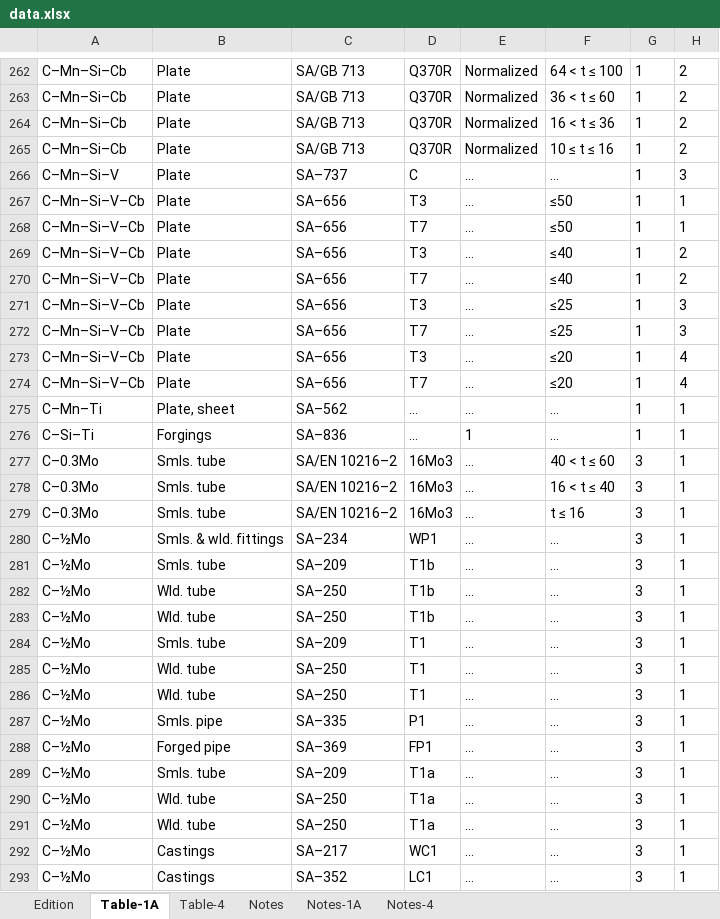
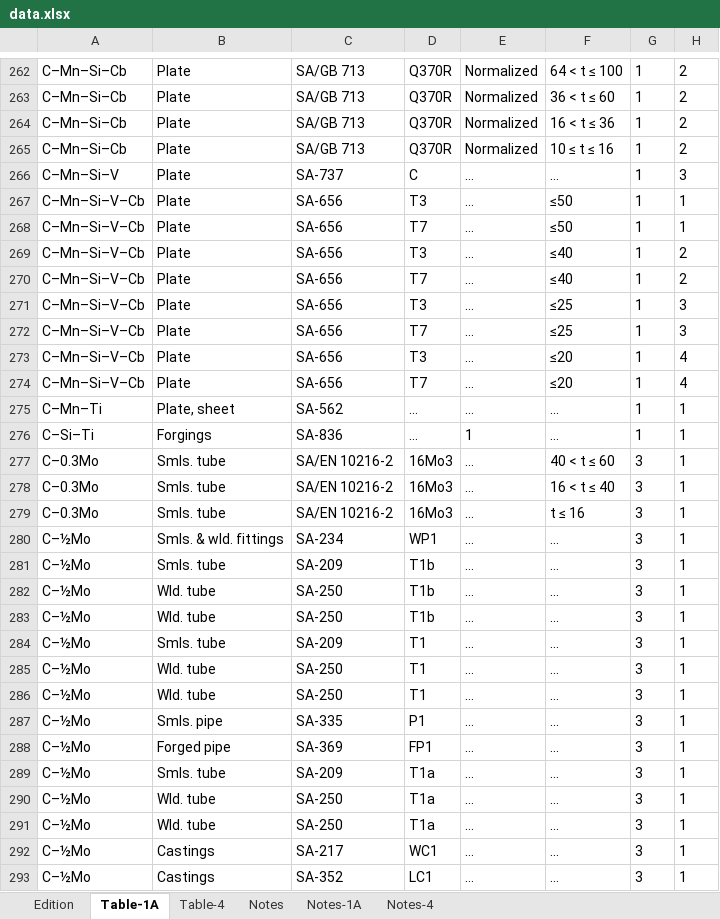
Before and after one commit to Press03img/linear_interpolation, an Excel workbook: data.xlsx, sheet Table-1A, drawn as a sheet; only a part is shown, gaps mark what is left out; values as stored, in another font and other column widths than the file's, no borders; the diff covers the shown part only; the diff names each change by its address in the sheet, - before the commit and + after, or states it on an @@ line.

Commit message:
Add files via upload

```diff
--- a/data.xlsx (sheet Table-1A)
+++ b/data.xlsx (sheet Table-1A)
-C266: SA–737
+C266: SA-737
-C267:C274: SA–656
+C267:C274: SA-656
-C275: SA–562
+C275: SA-562
-C276: SA–836
+C276: SA-836
-C277:C279: SA/EN 10216–2
+C277:C279: SA/EN 10216-2
-C280: SA–234
+C280: SA-234
-C281: SA–209
+C281: SA-209
-C282:C283: SA–250
+C282:C283: SA-250
-C284: SA–209
+C284: SA-209
-C285:C286: SA–250
+C285:C286: SA-250
-C287: SA–335
+C287: SA-335
-C288: SA–369
+C288: SA-369
-C289: SA–209
+C289: SA-209
-C290:C291: SA–250
+C290:C291: SA-250
-C292: SA–217
+C292: SA-217
-C293: SA–352
+C293: SA-352
```
Also changed, not shown: 1612 edited cells elsewhere in this sheet, sheet Table-4.
